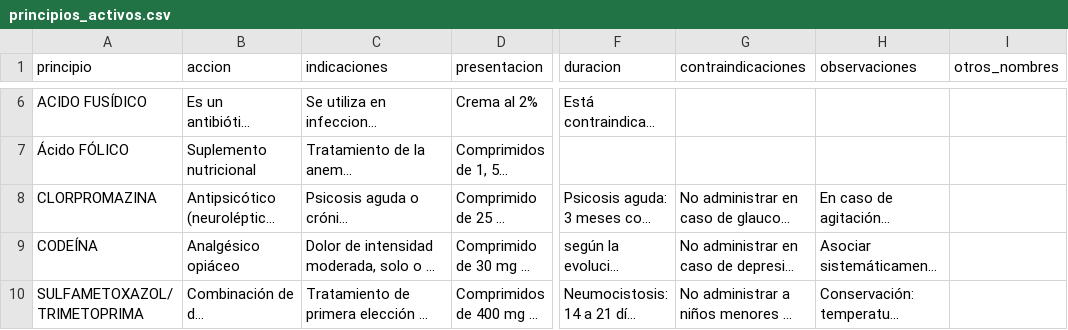
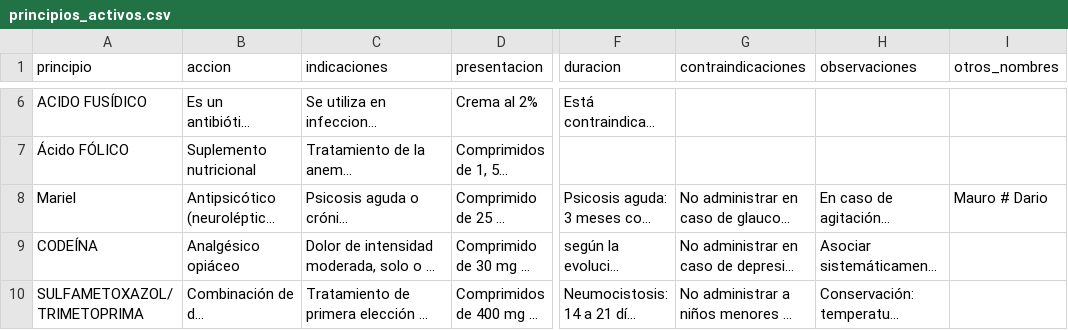
Before and after one commit to ThinkUpStudios/anmat-vademecum, a CSV file: Docs/principios_activos.csv, drawn as a sheet; only a part is shown, gaps mark what is left out; long unchanged cells end in …; the diff names each change by its address in the sheet, - before the commit and + after, or states it on an @@ line.

```diff
--- a/Docs/principios_activos.csv
+++ b/Docs/principios_activos.csv
-A8 (principio): CLORPROMAZINA
+A8 (principio): Mariel
-I8 (otros_nombres): (empty)
+I8 (otros_nombres): Mauro # Dario
```
Also changed, not shown: 3 other files.
